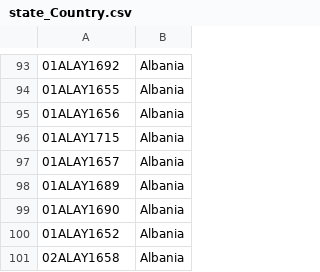
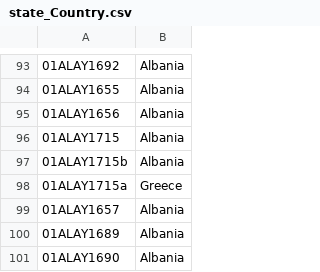
Before and after one commit to saishikawa/PASTML, a CSV file: examples/Albania/data/state_Country.csv, drawn as a sheet; only a part is shown, gaps mark what is left out; the shorter side is filled out with more unchanged rows; the diff names each change by its address in the sheet, - before the commit and + after, or states it on an @@ line.

```diff
--- a/examples/Albania/data/state_Country.csv
+++ b/examples/Albania/data/state_Country.csv
+row 97: 01ALAY1715b | Albania
+row 98: 01ALAY1715a | Greece
```
Also changed, not shown: 15 other files.
